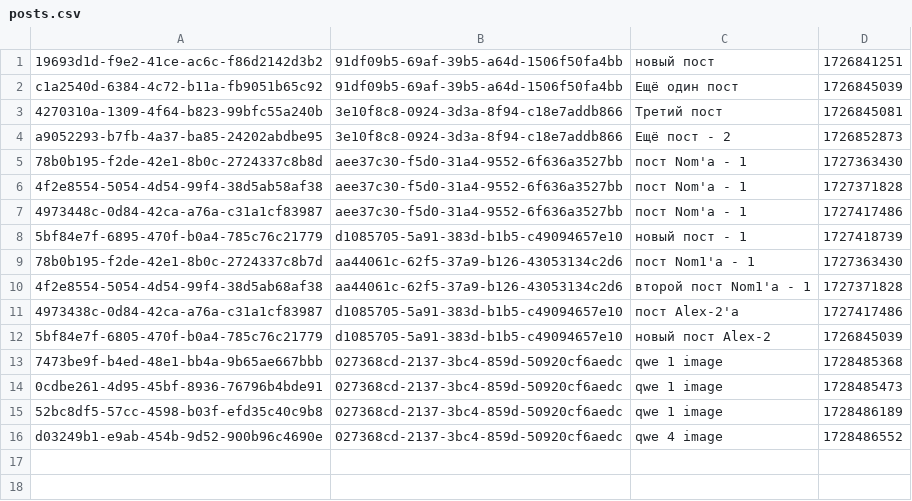
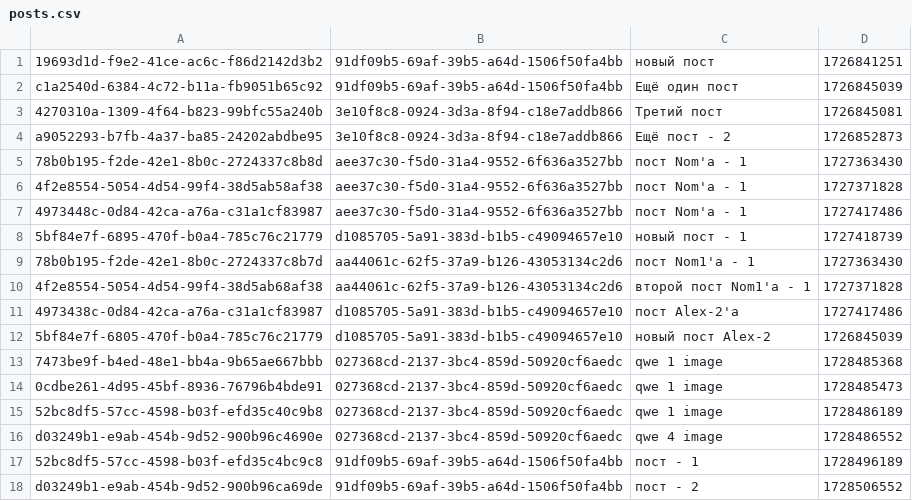
Before and after one commit to simonpirko/insta-clone-tms-c30-onl, a CSV file: src/main/resources/csv/posts.csv, drawn as a sheet.

```diff
--- a/src/main/resources/csv/posts.csv
+++ b/src/main/resources/csv/posts.csv
@@ -16 +16,3 @@ a9052293-b7fb-4a37-ba85-24202abdbe95;3e10f8c8-0924-3d3a-8f94-c18e7addb866;Ещё
 d03249b1-e9ab-454b-9d52-900b96c4690e;027368cd-2137-3bc4-859d-50920cf6aedc;qwe 4 image;1728486552;
+52bc8df5-57cc-4598-b03f-efd35c4bc9c8;91df09b5-69af-39b5-a64d-1506f50fa4bb;пост - 1;1728496189;
+d03249b1-e9ab-454b-9d52-900b96ca69de;91df09b5-69af-39b5-a64d-1506f50fa4bb;пост - 2;1728506552;
```
Also changed, not shown: src/main/resources/csv/subscriptions.csv, 5 other files.
